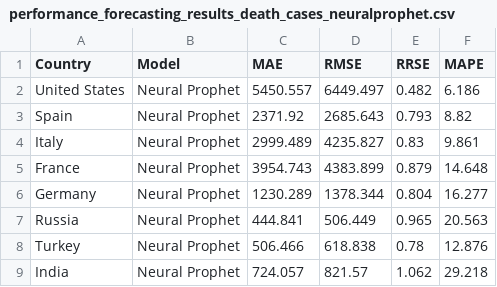
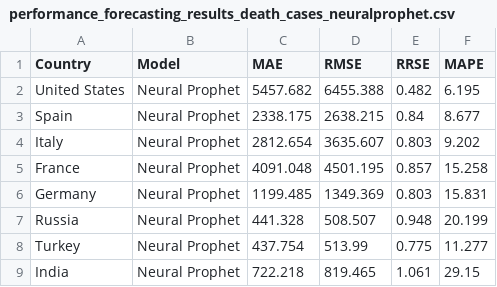
Before and after one commit to neuralmaticv/dsa-project_time-series-forecasting, a CSV file: data/performance_forecasting_results_death_cases_neuralprophet.csv, drawn as a sheet.

Commit message:
performance results update

```diff
--- a/data/performance_forecasting_results_death_cases_neuralprophet.csv
+++ b/data/performance_forecasting_results_death_cases_neuralprophet.csv
@@ -1,9 +1,9 @@
 Country,Model,MAE,RMSE,RRSE,MAPE
-United States,Neural Prophet,5450.557,6449.497,0.482,6.186
-Spain,Neural Prophet,2371.92,2685.643,0.793,8.82
-Italy,Neural Prophet,2999.489,4235.827,0.83,9.861
-France,Neural Prophet,3954.743,4383.899,0.879,14.648
-Germany,Neural Prophet,1230.289,1378.344,0.804,16.277
-Russia,Neural Prophet,444.841,506.449,0.965,20.563
-Turkey,Neural Prophet,506.466,618.838,0.78,12.876
-India,Neural Prophet,724.057,821.57,1.062,29.218
+United States,Neural Prophet,5457.682,6455.388,0.482,6.195
+Spain,Neural Prophet,2338.175,2638.215,0.84,8.677
+Italy,Neural Prophet,2812.654,3635.607,0.803,9.202
+France,Neural Prophet,4091.048,4501.195,0.857,15.258
+Germany,Neural Prophet,1199.485,1349.369,0.803,15.831
+Russia,Neural Prophet,441.328,508.507,0.948,20.199
+Turkey,Neural Prophet,437.754,513.99,0.775,11.277
+India,Neural Prophet,722.218,819.465,1.061,29.15
```
Also changed, not shown: data/performance_forecasting_results_active_cases_neuralprophet.csv, data/performance_forecasting_results_confirmed_cases_neuralprophet.csv, 1 other file.
